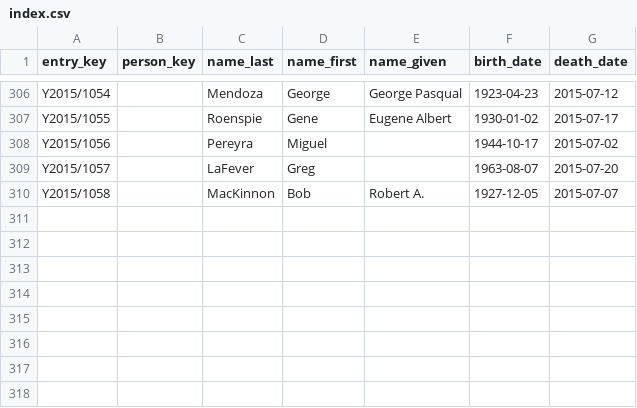
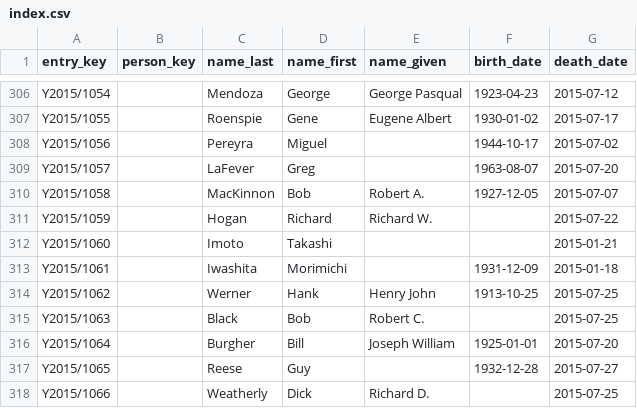
Before and after one commit to EpistemikChadwick/obituaries, a CSV file: index.csv, drawn as a sheet; only a part is shown, gaps mark what is left out; the diff names each change by its address in the sheet, - before the commit and + after, or states it on an @@ line.

```diff
--- a/index.csv
+++ b/index.csv
+row 311: Y2015/1059 |  | Hogan | Richard | Richard W. |  | 2015-07-22
+row 312: Y2015/1060 |  | Imoto | Takashi |  |  | 2015-01-21
+row 313: Y2015/1061 |  | Iwashita | Morimichi |  | 1931-12-09 | 2015-01-18
+row 314: Y2015/1062 |  | Werner | Hank | Henry John | 1913-10-25 | 2015-07-25
+row 315: Y2015/1063 |  | Black | Bob | Robert C. |  | 2015-07-25
+row 316: Y2015/1064 |  | Burgher | Bill | Joseph William | 1925-01-01 | 2015-07-20
+row 317: Y2015/1065 |  | Reese | Guy |  | 1932-12-28 | 2015-07-27
+row 318: Y2015/1066 |  | Weatherly | Dick | Richard D. |  | 2015-07-25
```
Also changed, not shown: 25 other files.
